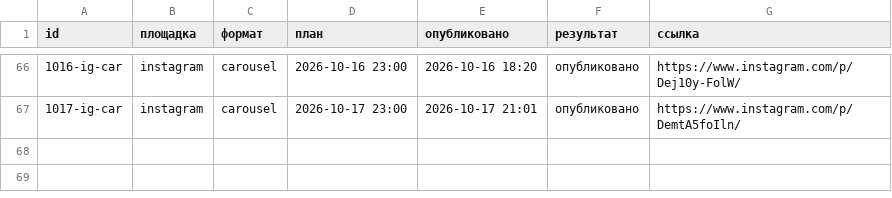
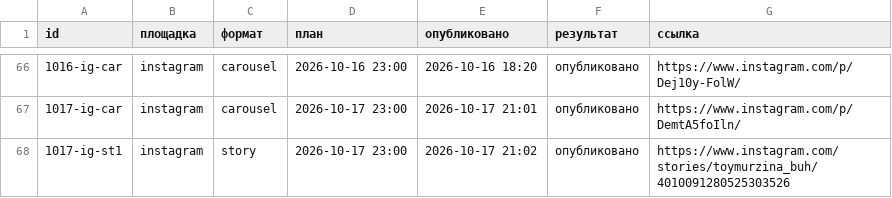
Before and after one commit to pavlik10011991-commits/avtoposter, a CSV file: status.csv, drawn as a sheet; only a part is shown, gaps mark what is left out; the diff names each change by its address in the sheet, - before the commit and + after, or states it on an @@ line.

Commit message:
журнал: 2026-10-17 18:02 UTC

```diff
--- a/status.csv
+++ b/status.csv
+row 68: 1017-ig-st1 | instagram | story | 2026-10-17 23:00 | 2026-10-17 21:02 | опубликовано | https://www.instagram.com/stories/toymurzina_buh/4010091280525303526
```
